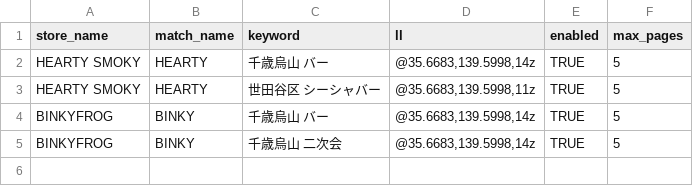
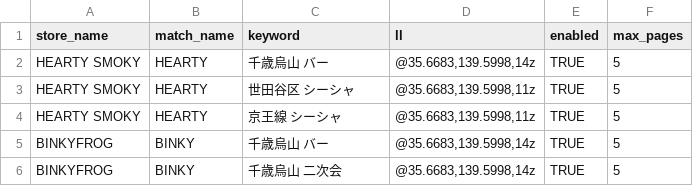
Before and after one commit to ShowtaSasahara/meo-rank-tracker, a CSV file: config.csv, drawn as a sheet.

Commit message:
config.csv を更新

```diff
--- a/config.csv
+++ b/config.csv
@@ -2,3 +2,4 @@ store_name,match_name,keyword,ll,enabled,max_pages
 HEARTY SMOKY,HEARTY,千歳烏山 バー,"@35.6683,139.5998,14z",TRUE,5
-HEARTY SMOKY,HEARTY,世田谷区 シーシャバー,"@35.6683,139.5998,11z",TRUE,5
+HEARTY SMOKY,HEARTY,世田谷区 シーシャ,"@35.6683,139.5998,11z",TRUE,5
+HEARTY SMOKY,HEARTY,京王線 シーシャ,"@35.6683,139.5998,11z",TRUE,5
 BINKYFROG,BINKY,千歳烏山 バー,"@35.6683,139.5998,14z",TRUE,5
```
